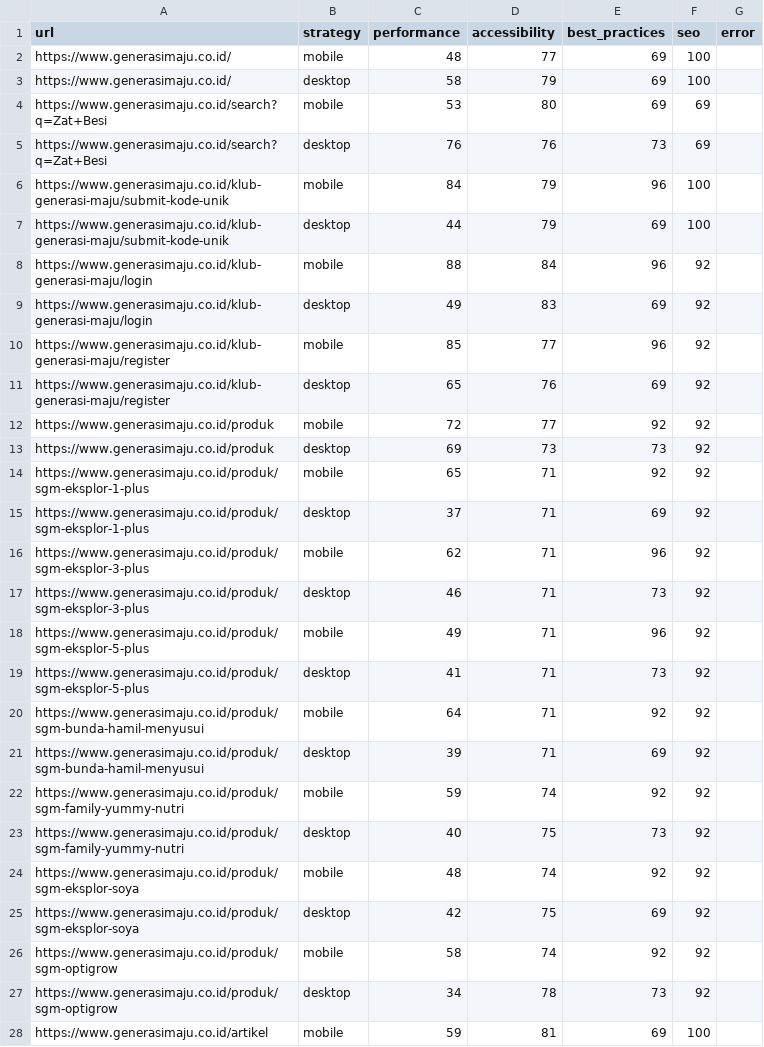
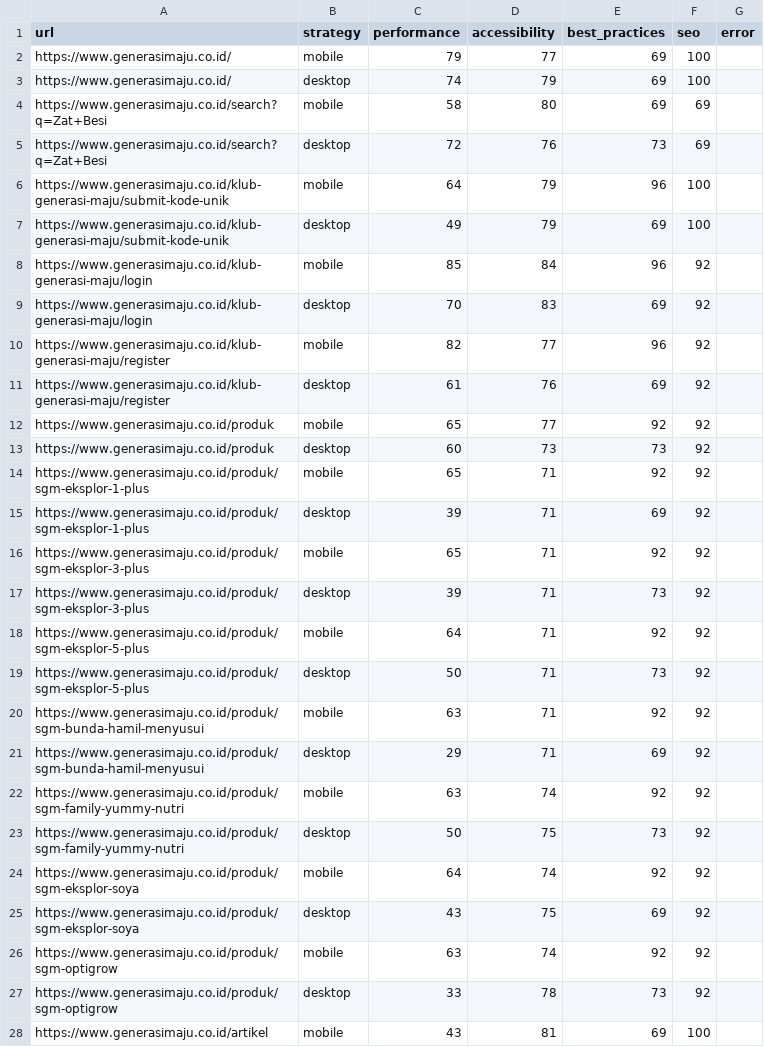
Before and after one commit to maazway/pagespeed-monitor-sgm, a CSV file: psi_results.csv, drawn as a sheet; only a part is shown; the diff covers the shown part only.

```diff
--- a/psi_results.csv
+++ b/psi_results.csv
@@ -1,28 +1,28 @@
 url,strategy,performance,accessibility,best_practices,seo,error
-https://www.generasimaju.co.id/,mobile,48,77,69,100,
-https://www.generasimaju.co.id/,desktop,58,79,69,100,
-https://www.generasimaju.co.id/search?q=Zat+Besi,mobile,53,80,69,69,
-https://www.generasimaju.co.id/search?q=Zat+Besi,desktop,76,76,73,69,
-https://www.generasimaju.co.id/klub-generasi-maju/submit-kode-unik,mobile,84,79,96,100,
-https://www.generasimaju.co.id/klub-generasi-maju/submit-kode-unik,desktop,44,79,69,100,
-https://www.generasimaju.co.id/klub-generasi-maju/login,mobile,88,84,96,92,
-https://www.generasimaju.co.id/klub-generasi-maju/login,desktop,49,83,69,92,
-https://www.generasimaju.co.id/klub-generasi-maju/register,mobile,85,77,96,92,
-https://www.generasimaju.co.id/klub-generasi-maju/register,desktop,65,76,69,92,
-https://www.generasimaju.co.id/produk,mobile,72,77,92,92,
-https://www.generasimaju.co.id/produk,desktop,69,73,73,92,
+https://www.generasimaju.co.id/,mobile,79,77,69,100,
+https://www.generasimaju.co.id/,desktop,74,79,69,100,
+https://www.generasimaju.co.id/search?q=Zat+Besi,mobile,58,80,69,69,
+https://www.generasimaju.co.id/search?q=Zat+Besi,desktop,72,76,73,69,
+https://www.generasimaju.co.id/klub-generasi-maju/submit-kode-unik,mobile,64,79,96,100,
+https://www.generasimaju.co.id/klub-generasi-maju/submit-kode-unik,desktop,49,79,69,100,
+https://www.generasimaju.co.id/klub-generasi-maju/login,mobile,85,84,96,92,
+https://www.generasimaju.co.id/klub-generasi-maju/login,desktop,70,83,69,92,
+https://www.generasimaju.co.id/klub-generasi-maju/register,mobile,82,77,96,92,
+https://www.generasimaju.co.id/klub-generasi-maju/register,desktop,61,76,69,92,
+https://www.generasimaju.co.id/produk,mobile,65,77,92,92,
+https://www.generasimaju.co.id/produk,desktop,60,73,73,92,
 https://www.generasimaju.co.id/produk/sgm-eksplor-1-plus,mobile,65,71,92,92,
-https://www.generasimaju.co.id/produk/sgm-eksplor-1-plus,desktop,37,71,69,92,
-https://www.generasimaju.co.id/produk/sgm-eksplor-3-plus,mobile,62,71,96,92,
-https://www.generasimaju.co.id/produk/sgm-eksplor-3-plus,desktop,46,71,73,92,
-https://www.generasimaju.co.id/produk/sgm-eksplor-5-plus,mobile,49,71,96,92,
-https://www.generasimaju.co.id/produk/sgm-eksplor-5-plus,desktop,41,71,73,92,
-https://www.generasimaju.co.id/produk/sgm-bunda-hamil-menyusui,mobile,64,71,92,92,
-https://www.generasimaju.co.id/produk/sgm-bunda-hamil-menyusui,desktop,39,71,69,92,
-https://www.generasimaju.co.id/produk/sgm-family-yummy-nutri,mobile,59,74,92,92,
-https://www.generasimaju.co.id/produk/sgm-family-yummy-nutri,desktop,40,75,73,92,
-https://www.generasimaju.co.id/produk/sgm-eksplor-soya,mobile,48,74,92,92,
-https://www.generasimaju.co.id/produk/sgm-eksplor-soya,desktop,42,75,69,92,
-https://www.generasimaju.co.id/produk/sgm-optigrow,mobile,58,74,92,92,
-https://www.generasimaju.co.id/produk/sgm-optigrow,desktop,34,78,73,92,
-https://www.generasimaju.co.id/artikel,mobile,59,81,69,100,
+https://www.generasimaju.co.id/produk/sgm-eksplor-1-plus,desktop,39,71,69,92,
+https://www.generasimaju.co.id/produk/sgm-eksplor-3-plus,mobile,65,71,92,92,
+https://www.generasimaju.co.id/produk/sgm-eksplor-3-plus,desktop,39,71,73,92,
+https://www.generasimaju.co.id/produk/sgm-eksplor-5-plus,mobile,64,71,92,92,
+https://www.generasimaju.co.id/produk/sgm-eksplor-5-plus,desktop,50,71,73,92,
+https://www.generasimaju.co.id/produk/sgm-bunda-hamil-menyusui,mobile,63,71,92,92,
+https://www.generasimaju.co.id/produk/sgm-bunda-hamil-menyusui,desktop,29,71,69,92,
+https://www.generasimaju.co.id/produk/sgm-family-yummy-nutri,mobile,63,74,92,92,
+https://www.generasimaju.co.id/produk/sgm-family-yummy-nutri,desktop,50,75,73,92,
+https://www.generasimaju.co.id/produk/sgm-eksplor-soya,mobile,64,74,92,92,
+https://www.generasimaju.co.id/produk/sgm-eksplor-soya,desktop,43,75,69,92,
+https://www.generasimaju.co.id/produk/sgm-optigrow,mobile,63,74,92,92,
+https://www.generasimaju.co.id/produk/sgm-optigrow,desktop,33,78,73,92,
+https://www.generasimaju.co.id/artikel,mobile,43,81,69,100,
```
Also changed, not shown: 25 edited cells elsewhere in this file, 4 other files.
